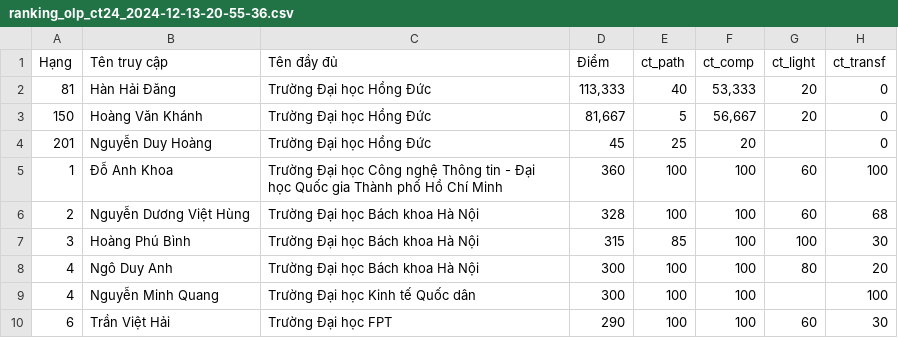
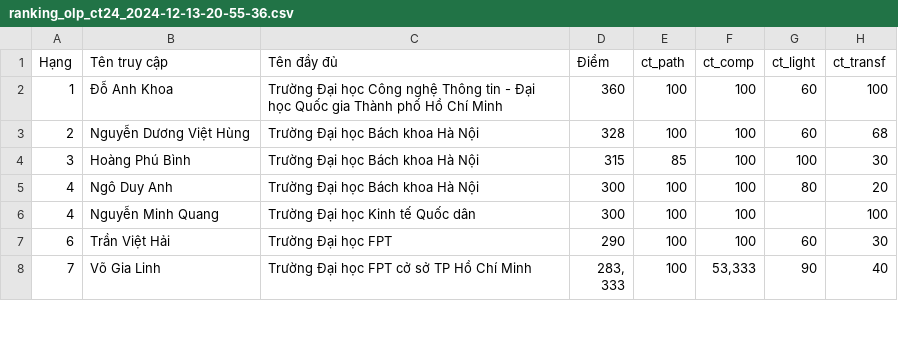
Before and after one commit to trinhsytuan/RankingOLP, a CSV file: ranking_olp_ct24_2024-12-13-20-55-36.csv, drawn as a sheet; only a part is shown; the shorter side is filled out with more unchanged rows.

Commit message:
Update ranking_olp_ct24_2024-12-13-20-55-36.csv

```diff
--- a/ranking_olp_ct24_2024-12-13-20-55-36.csv
+++ b/ranking_olp_ct24_2024-12-13-20-55-36.csv
@@ -1,5 +1,2 @@
 "Hạng","Tên truy cập","Tên đầy đủ","Điểm","ct_path","ct_comp","ct_light","ct_transf"
-"81","Hàn Hải Đăng","Trường Đại học Hồng Đức","113,333","40","53,333","20","0"
-"150","Hoàng Văn Khánh","Trường Đại học Hồng Đức","81,667","5","56,667","20","0"
-"201","Nguyễn Duy Hoàng","Trường Đại học Hồng Đức","45","25","20","","0"
 "1","Đỗ Anh Khoa","Trường Đại học Công nghệ Thông tin - Đại học Quốc gia Thành phố Hồ Chí Minh","360","100","100","60","100"
```
